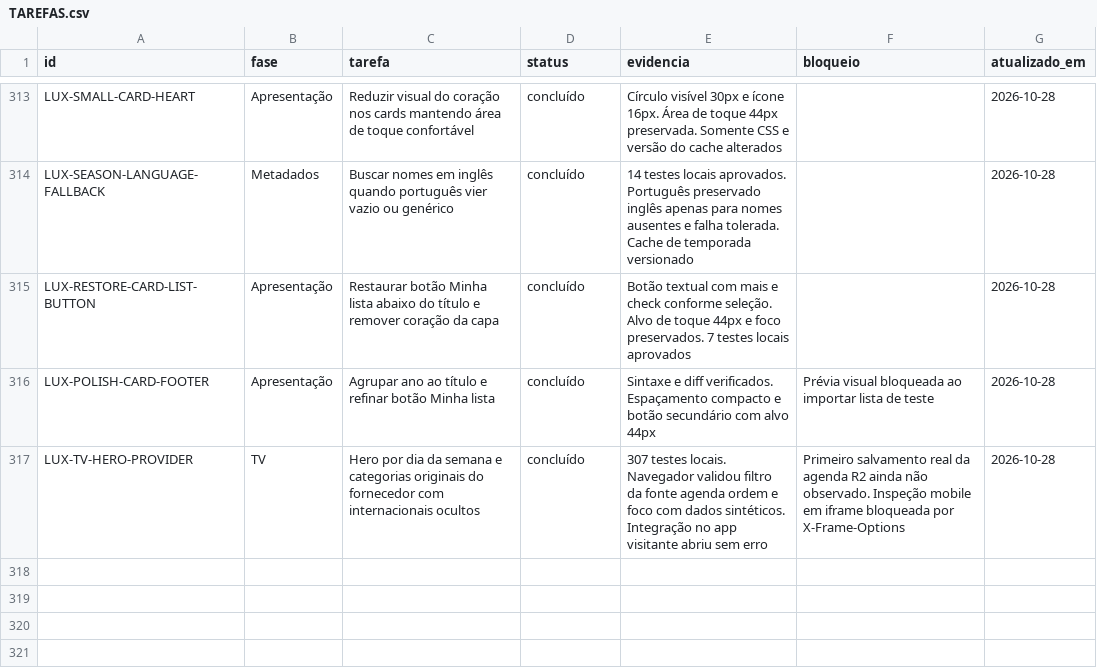
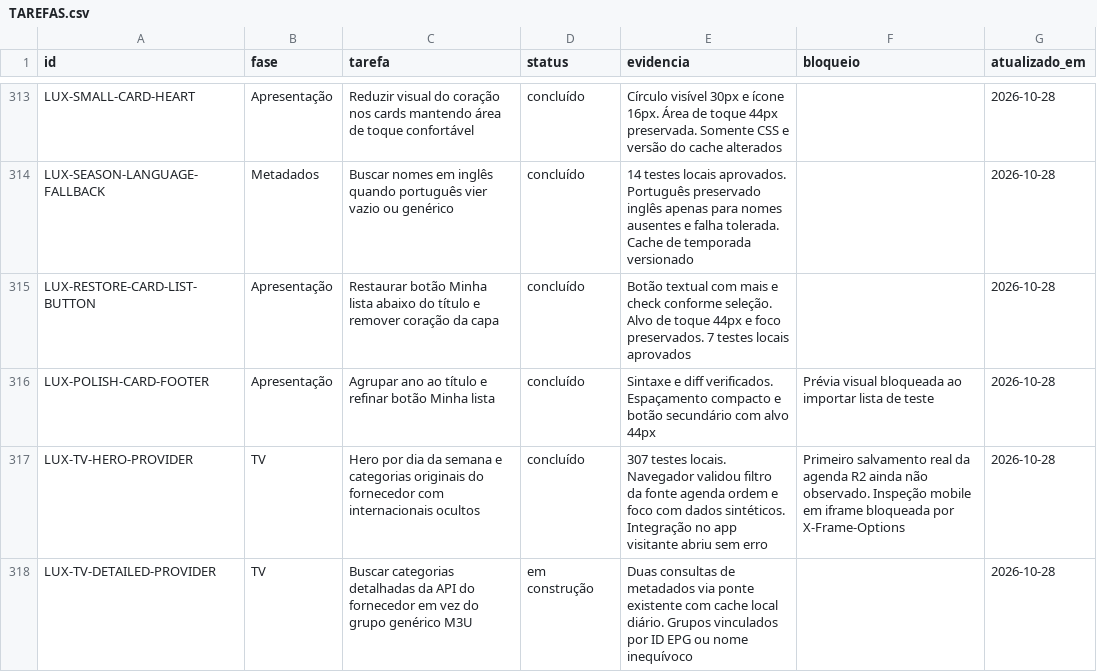
Before and after one commit to DevSouza208/LuxPlayerZero, a CSV file: docs/TAREFAS.csv, drawn as a sheet; only a part is shown, gaps mark what is left out.

Commit message:
Load detailed provider TV categories instead of the generic M3U group

```diff
--- a/docs/TAREFAS.csv
+++ b/docs/TAREFAS.csv
@@ -317 +317,2 @@ LUX-POLISH-CARD-FOOTER;Apresentação;Agrupar ano ao título e refinar botão Mi
 LUX-TV-HERO-PROVIDER;TV;Hero por dia da semana e categorias originais do fornecedor com internacionais ocultos;concluído;307 testes locais. Navegador validou filtro da fonte agenda ordem e foco com dados sintéticos. Integração no app visitante abriu sem erro;Primeiro salvamento real da agenda R2 ainda não observado. Inspeção mobile em iframe bloqueada por X-Frame-Options;2026-10-28
+LUX-TV-DETAILED-PROVIDER;TV;Buscar categorias detalhadas da API do fornecedor em vez do grupo genérico M3U;em construção;Duas consultas de metadados via ponte existente com cache local diário. Grupos vinculados por ID EPG ou nome inequívoco;;2026-10-28
```
Also changed, not shown: 9 other files.
